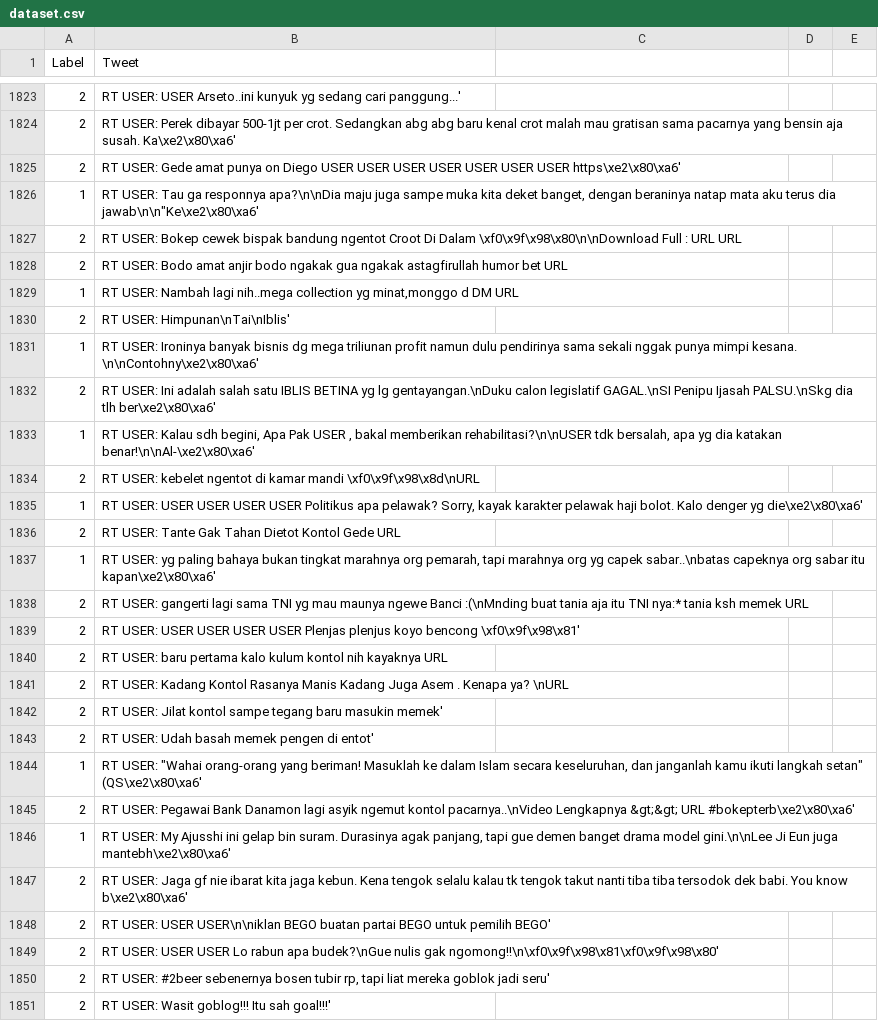
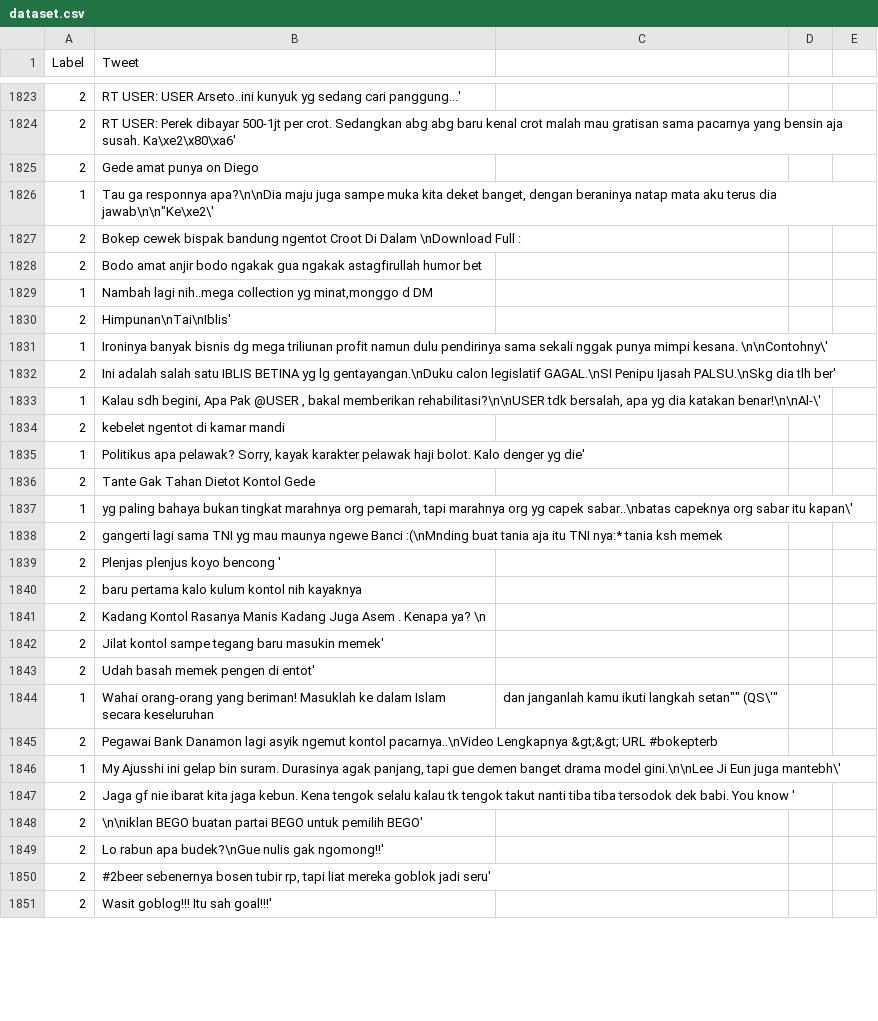
Before and after one commit to AkhmadMif/Tugas-Akhir, a CSV file: dataset.csv, drawn as a sheet; only a part is shown, gaps mark what is left out; the diff covers the shown part only.

Commit message:
Update dataset.csv

```diff
--- a/dataset.csv
+++ b/dataset.csv
@@ -1824,28 +1824,28 @@ Label,Tweet
 2,RT USER: Perek dibayar 500-1jt per crot. Sedangkan abg abg baru kenal crot malah mau gratisan sama pacarnya yang bensin aja susah. Ka\xe2\x80\xa6'
-2,RT USER: Gede amat punya on Diego USER USER USER USER USER USER USER https\xe2\x80\xa6'
-1,"RT USER: Tau ga responnya apa?\n\nDia maju juga sampe muka kita deket banget, dengan beraninya natap mata aku terus dia jawab\n\n""Ke\xe2\x80\xa6'"
-2,RT USER: Bokep cewek bispak bandung ngentot Croot Di Dalam \xf0\x9f\x98\x80\n\nDownload Full : URL URL
-2,RT USER: Bodo amat anjir bodo ngakak gua ngakak astagfirullah humor bet URL
-1,"RT USER: Nambah lagi nih..mega collection yg minat,monggo d DM URL"
-2,RT USER: Himpunan\nTai\nIblis'
-1,RT USER: Ironinya banyak bisnis dg mega triliunan profit namun dulu pendirinya sama sekali nggak punya mimpi kesana. \n\nContohny\xe2\x80\xa6'
-2,RT USER: Ini adalah salah satu IBLIS BETINA yg lg gentayangan.\nDuku calon legislatif GAGAL.\nSI Penipu Ijasah PALSU.\nSkg dia tlh ber\xe2\x80\xa6'
-1,"RT USER: Kalau sdh begini, Apa Pak USER , bakal memberikan rehabilitasi?\n\nUSER tdk bersalah, apa yg dia katakan benar!\n\nAl-\xe2\x80\xa6'"
-2,RT USER: kebelet ngentot di kamar mandi \xf0\x9f\x98\x8d\nURL
-1,"RT USER: USER USER USER USER Politikus apa pelawak? Sorry, kayak karakter pelawak haji bolot. Kalo denger yg die\xe2\x80\xa6'"
-2,RT USER: Tante Gak Tahan Dietot Kontol Gede URL
-1,"RT USER: yg paling bahaya bukan tingkat marahnya org pemarah, tapi marahnya org yg capek sabar..\nbatas capeknya org sabar itu kapan\xe2\x80\xa6'"
-2,RT USER: gangerti lagi sama TNI yg mau maunya ngewe Banci :(\nMnding buat tania aja itu TNI nya:* tania ksh memek URL
-2,RT USER: USER USER USER USER Plenjas plenjus koyo bencong \xf0\x9f\x98\x81'
-2,RT USER: baru pertama kalo kulum kontol nih kayaknya URL
-2,RT USER: Kadang Kontol Rasanya Manis Kadang Juga Asem . Kenapa ya? \nURL
-2,RT USER: Jilat kontol sampe tegang baru masukin memek'
-2,RT USER: Udah basah memek pengen di entot'
-1,"RT USER: ""Wahai orang-orang yang beriman! Masuklah ke dalam Islam secara keseluruhan, dan janganlah kamu ikuti langkah setan"" (QS\xe2\x80\xa6'"
-2,RT USER: Pegawai Bank Danamon lagi asyik ngemut kontol pacarnya..\nVideo Lengkapnya &gt;&gt; URL #bokepterb\xe2\x80\xa6'
-1,"RT USER: My Ajusshi ini gelap bin suram. Durasinya agak panjang, tapi gue demen banget drama model gini.\n\nLee Ji Eun juga mantebh\xe2\x80\xa6'"
-2,RT USER: Jaga gf nie ibarat kita jaga kebun. Kena tengok selalu kalau tk tengok takut nanti tiba tiba tersodok dek babi. You know b\xe2\x80\xa6'
-2,RT USER: USER USER\n\niklan BEGO buatan partai BEGO untuk pemilih BEGO'
-2,RT USER: USER USER Lo rabun apa budek?\nGue nulis gak ngomong!!\n\xf0\x9f\x98\x81\xf0\x9f\x98\x80'
-2,"RT USER: #2beer sebenernya bosen tubir rp, tapi liat mereka goblok jadi seru'"
-2,RT USER: Wasit goblog!!! Itu sah goal!!!'
+2,Gede amat punya on Diego
+1,"Tau ga responnya apa?\n\nDia maju juga sampe muka kita deket banget, dengan beraninya natap mata aku terus dia jawab\n\n""Ke\xe2\'"
+2, Bokep cewek bispak bandung ngentot Croot Di Dalam \nDownload Full :
+2,Bodo amat anjir bodo ngakak gua ngakak astagfirullah humor bet
+1," Nambah lagi nih..mega collection yg minat,monggo d DM"
+2,Himpunan\nTai\nIblis'
+1,Ironinya banyak bisnis dg mega triliunan profit namun dulu pendirinya sama sekali nggak punya mimpi kesana. \n\nContohny\'
+2, Ini adalah salah satu IBLIS BETINA yg lg gentayangan.\nDuku calon legislatif GAGAL.\nSI Penipu Ijasah PALSU.\nSkg dia tlh ber'
+1,"Kalau sdh begini, Apa Pak @USER , bakal memberikan rehabilitasi?\n\nUSER tdk bersalah, apa yg dia katakan benar!\n\nAl-\'"
+2,kebelet ngentot di kamar mandi
+1,"Politikus apa pelawak? Sorry, kayak karakter pelawak haji bolot. Kalo denger yg die'"
+2,Tante Gak Tahan Dietot Kontol Gede
+1," yg paling bahaya bukan tingkat marahnya org pemarah, tapi marahnya org yg capek sabar..\nbatas capeknya org sabar itu kapan\'"
+2, gangerti lagi sama TNI yg mau maunya ngewe Banci :(\nMnding buat tania aja itu TNI nya:* tania ksh memek
+2,Plenjas plenjus koyo bencong '
+2, baru pertama kalo kulum kontol nih kayaknya
+2,Kadang Kontol Rasanya Manis Kadang Juga Asem . Kenapa ya? \n
+2,Jilat kontol sampe tegang baru masukin memek'
+2,Udah basah memek pengen di entot'
+1,""Wahai orang-orang yang beriman! Masuklah ke dalam Islam secara keseluruhan, dan janganlah kamu ikuti langkah setan"" (QS\'"
+2,Pegawai Bank Danamon lagi asyik ngemut kontol pacarnya..\nVideo Lengkapnya &gt;&gt; URL #bokepterb
+1," My Ajusshi ini gelap bin suram. Durasinya agak panjang, tapi gue demen banget drama model gini.\n\nLee Ji Eun juga mantebh\'"
+2, Jaga gf nie ibarat kita jaga kebun. Kena tengok selalu kalau tk tengok takut nanti tiba tiba tersodok dek babi. You know '
+2,\n\niklan BEGO buatan partai BEGO untuk pemilih BEGO'
+2,Lo rabun apa budek?\nGue nulis gak ngomong!!'
+2,"#2beer sebenernya bosen tubir rp, tapi liat mereka goblok jadi seru'"
+2, Wasit goblog!!! Itu sah goal!!!'
```
Also changed, not shown: 1 added row, 5 removed rows and 69 edited cells elsewhere in this file.
